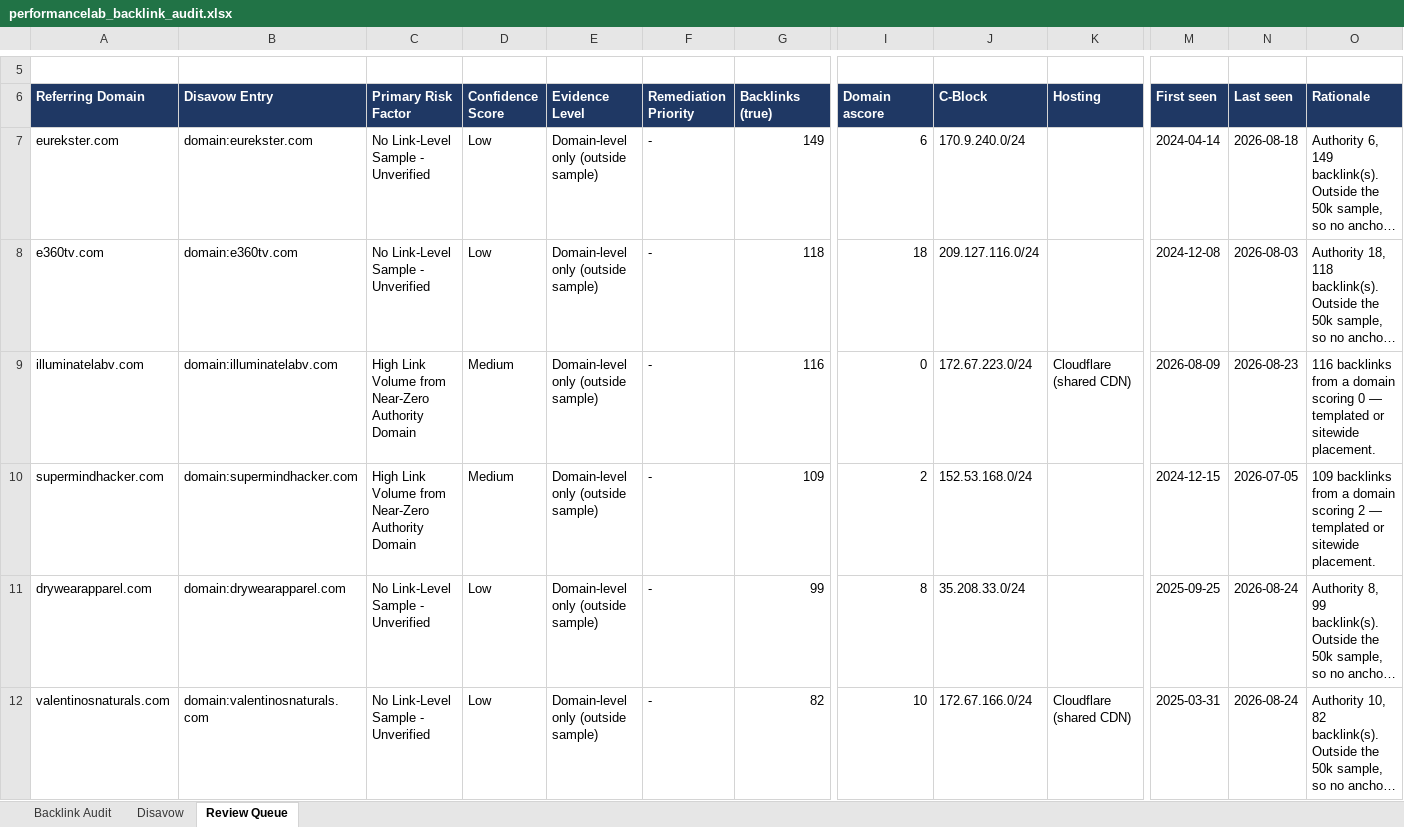
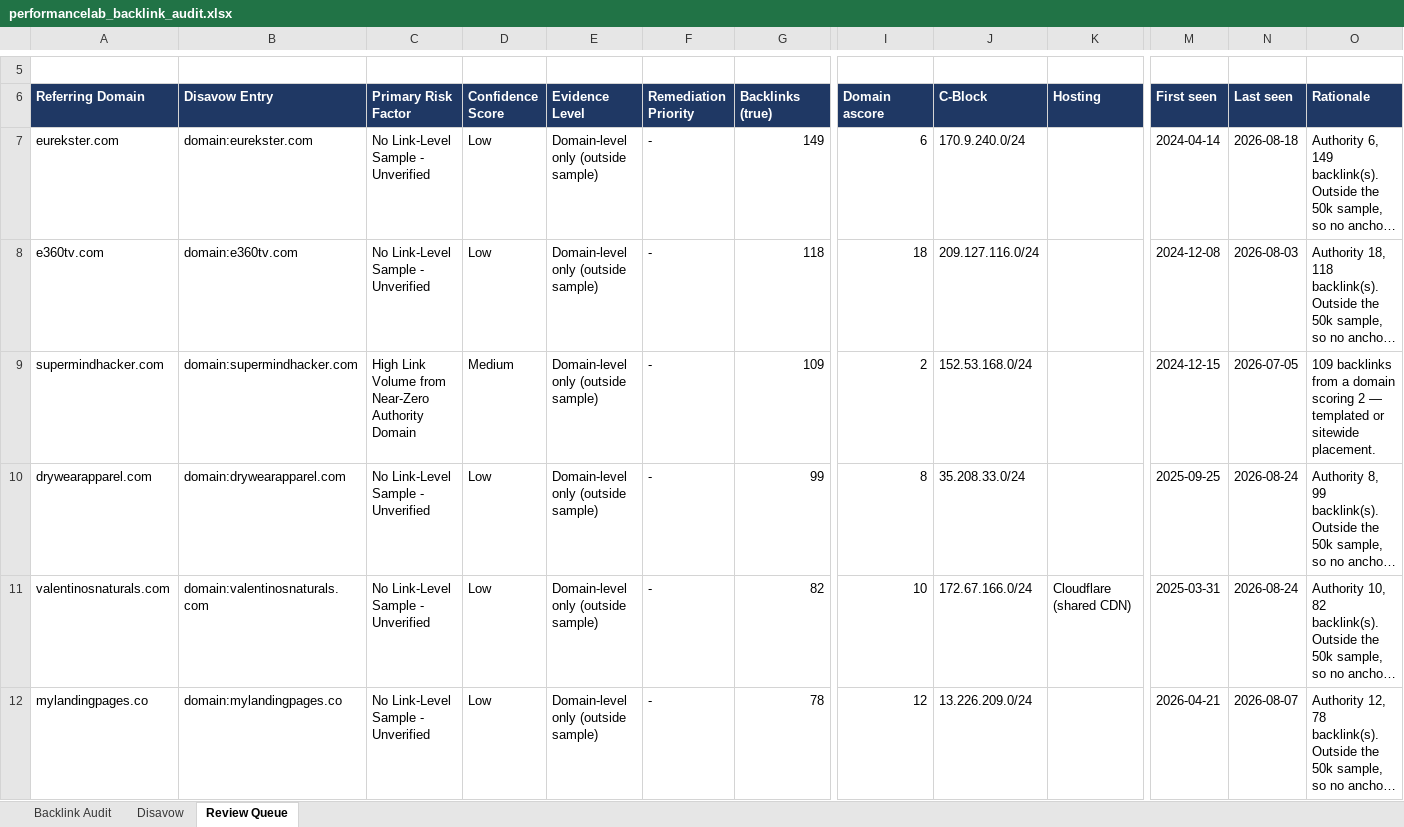
Before and after one commit to fahadahmad-ship-it/test, an Excel workbook: backlink-audit/out/performancelab_backlink_audit.xlsx, sheet Review Queue, drawn as a sheet; only a part is shown, gaps mark what is left out; the shorter side is filled out with more unchanged rows; long unchanged cells end in …; values as stored, in another font and other column widths than the file's, no borders; removed rows and columns are numbered as before the commit, all else as after; rows hold the shown columns only; the diff covers the shown part only; the diff names each change by its address in the sheet, - before the commit and + after, or states it on an @@ line.

```diff
--- a/backlink-audit/out/performancelab_backlink_audit.xlsx (sheet Review Queue)
+++ b/backlink-audit/out/performancelab_backlink_audit.xlsx (sheet Review Queue)
-row 9: illuminatelabv.com | domain:illuminatelabv.com | High Link Volume from Near-Zero Authority Domain | Medium | Domain-level only (outside sample) | - | 116 | 0 | 172.67.223.0/24 | Cloudflare (shared CDN) | 2026-08-09 | 2026-08-23 | 116 backlinks from a domain scoring 0 — templated or sitewide placement.
```
Also changed, not shown: 1 added row and 2 edited cells elsewhere in this sheet, sheet Backlink Audit, sheet Disavow, 4 other files.
